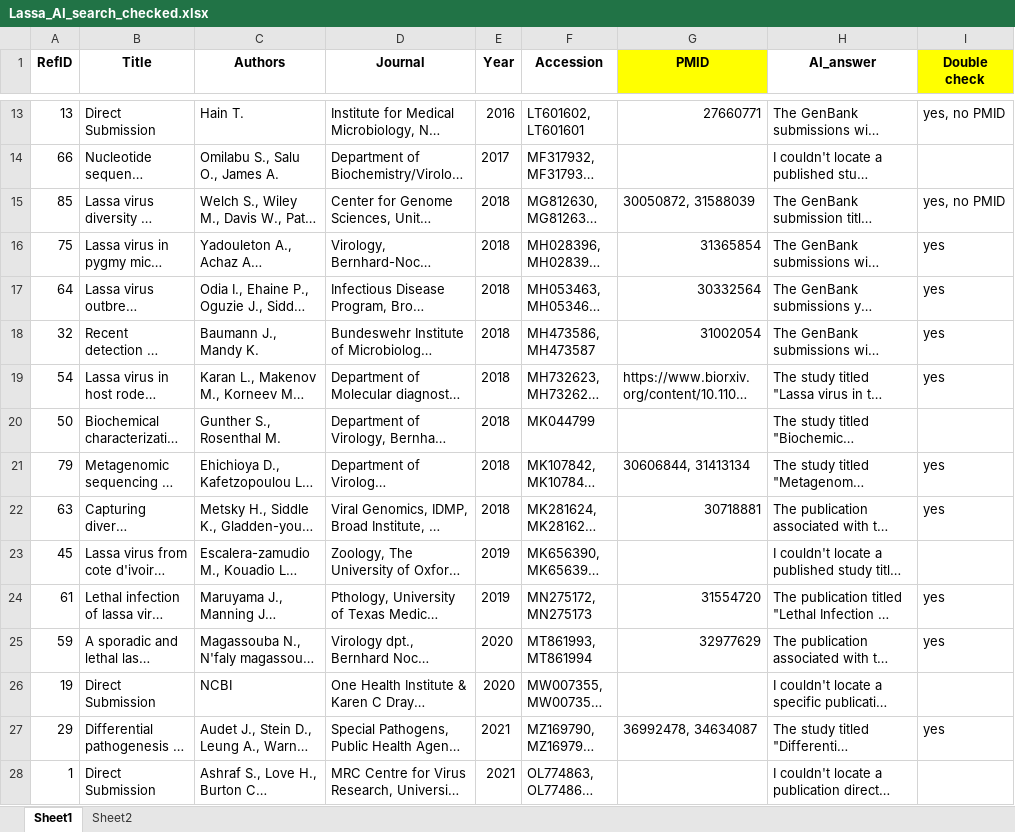
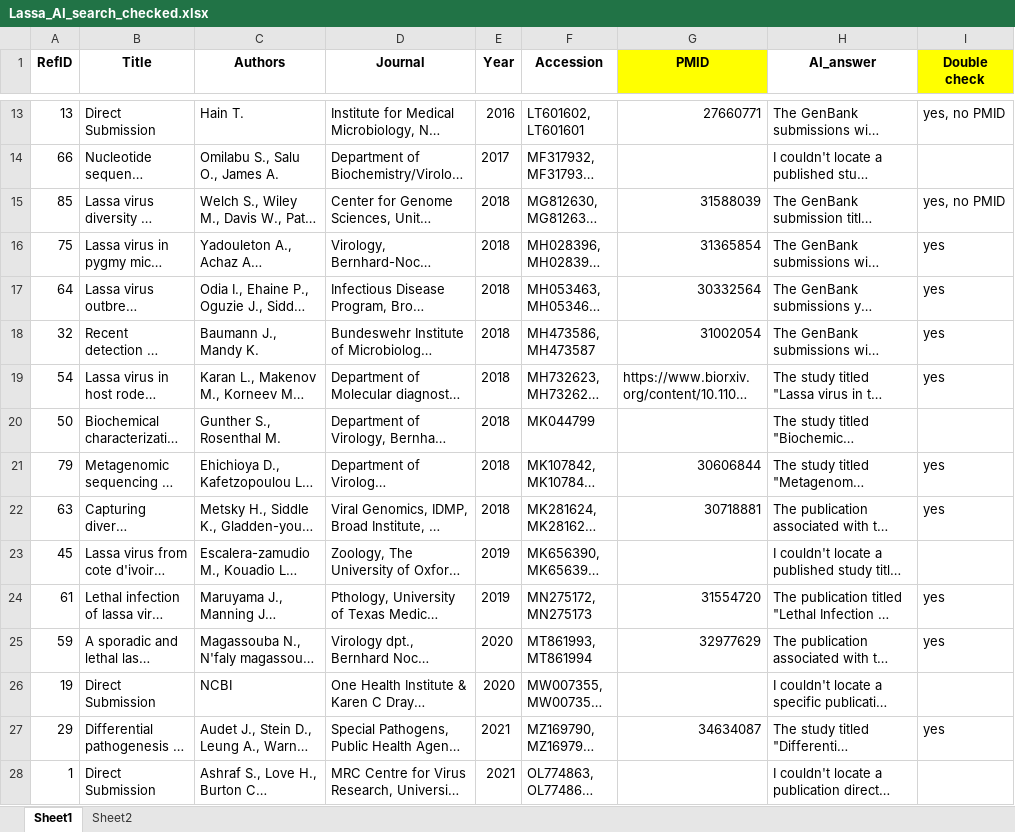
Before and after one commit to hivdb/GenBankRefs, an Excel workbook: Pubmed/Lassa/Lassa_AI_search_checked.xlsx, sheet Sheet1, drawn as a sheet; only a part is shown, gaps mark what is left out; long unchanged cells end in …; values as stored, in another font and other column widths than the file's, no borders; the diff names each change by its address in the sheet, - before the commit and + after, or states it on an @@ line.

```diff
--- a/Pubmed/Lassa/Lassa_AI_search_checked.xlsx (sheet Sheet1)
+++ b/Pubmed/Lassa/Lassa_AI_search_checked.xlsx (sheet Sheet1)
-G15 (PMID): 30050872, 31588039
+G15 (PMID): 31588039
-G21 (PMID): 30606844, 31413134
+G21 (PMID): 30606844
-G27 (PMID): 36992478, 34634087
+G27 (PMID): 34634087
```
Also changed, not shown: Pubmed/Lassa/Reference_Summary_Mar18.xlsx, 4 other files.
